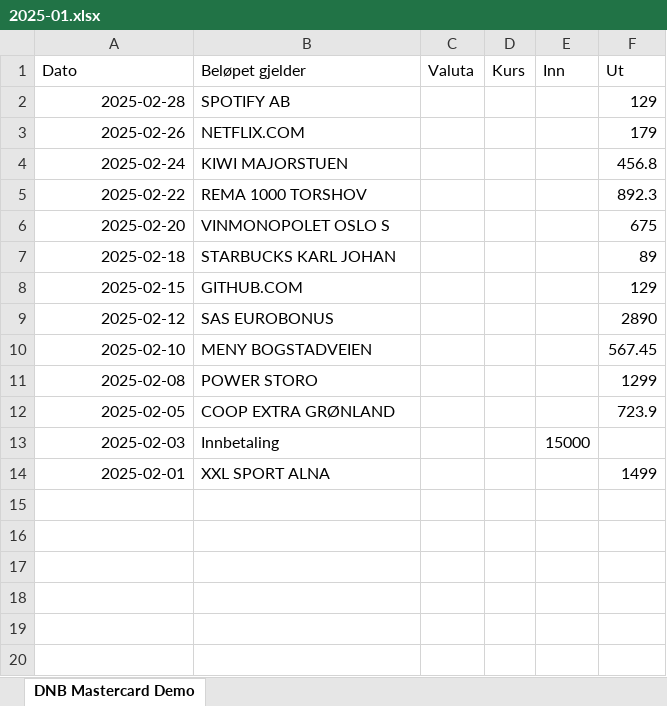
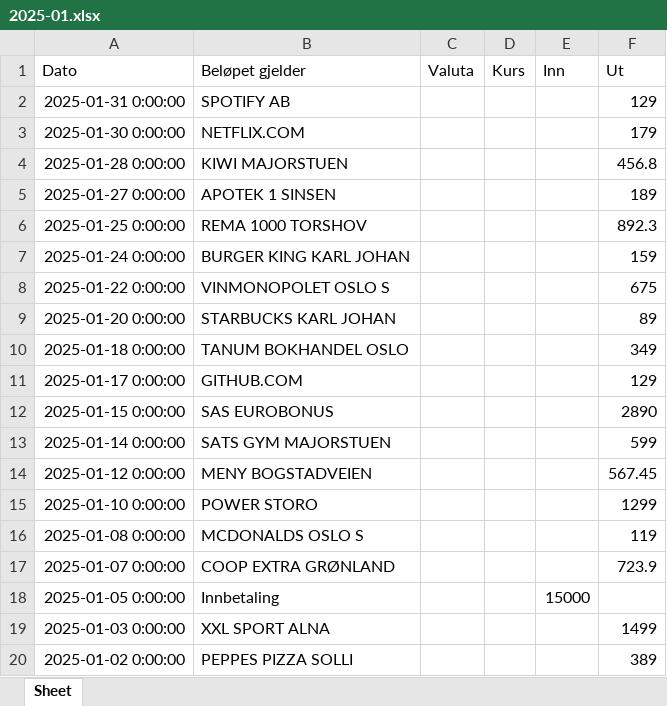
Before and after one commit to staticaland/beancounters, an Excel workbook: data/dnb/2025-01.xlsx, sheet Sheet, drawn as a sheet; values as stored, in another font and other column widths than the file's, no borders; addresses are those after the commit; the diff names each change by its address in the sheet, - before the commit and + after, or states it on an @@ line.

```diff
--- a/data/dnb/2025-01.xlsx (sheet Sheet)
+++ b/data/dnb/2025-01.xlsx (sheet Sheet)
-sheet tab: DNB Mastercard Demo
+sheet tab: Sheet
-A2 (Dato): 2025-02-28
+A2 (Dato): 2025-01-31 0:00:00
-A3 (Dato): 2025-02-26
+A3 (Dato): 2025-01-30 0:00:00
-A4 (Dato): 2025-02-24
+A4 (Dato): 2025-01-28 0:00:00
+row 5: 2025-01-27 0:00:00 | APOTEK 1 SINSEN |  |  |  | 189
-A6 (Dato): 2025-02-22
+A6 (Dato): 2025-01-25 0:00:00
+row 7: 2025-01-24 0:00:00 | BURGER KING KARL JOHAN |  |  |  | 159
-A8 (Dato): 2025-02-20
+A8 (Dato): 2025-01-22 0:00:00
-A9 (Dato): 2025-02-18
+A9 (Dato): 2025-01-20 0:00:00
+row 10: 2025-01-18 0:00:00 | TANUM BOKHANDEL OSLO |  |  |  | 349
-A11 (Dato): 2025-02-15
+A11 (Dato): 2025-01-17 0:00:00
-A12 (Dato): 2025-02-12
+A12 (Dato): 2025-01-15 0:00:00
+row 13: 2025-01-14 0:00:00 | SATS GYM MAJORSTUEN |  |  |  | 599
-A14 (Dato): 2025-02-10
+A14 (Dato): 2025-01-12 0:00:00
-A15 (Dato): 2025-02-08
+A15 (Dato): 2025-01-10 0:00:00
+row 16: 2025-01-08 0:00:00 | MCDONALDS OSLO S |  |  |  | 119
-A17 (Dato): 2025-02-05
+A17 (Dato): 2025-01-07 0:00:00
-A18 (Dato): 2025-02-03
+A18 (Dato): 2025-01-05 0:00:00
-A19 (Dato): 2025-02-01
+A19 (Dato): 2025-01-03 0:00:00
+row 20: 2025-01-02 0:00:00 | PEPPES PIZZA SOLLI |  |  |  | 389
```
Also changed, not shown: data/dnb/2025-02-15_to_2025-04-15.xlsx, data/dnb/2025-02.xlsx, 19 other files.
